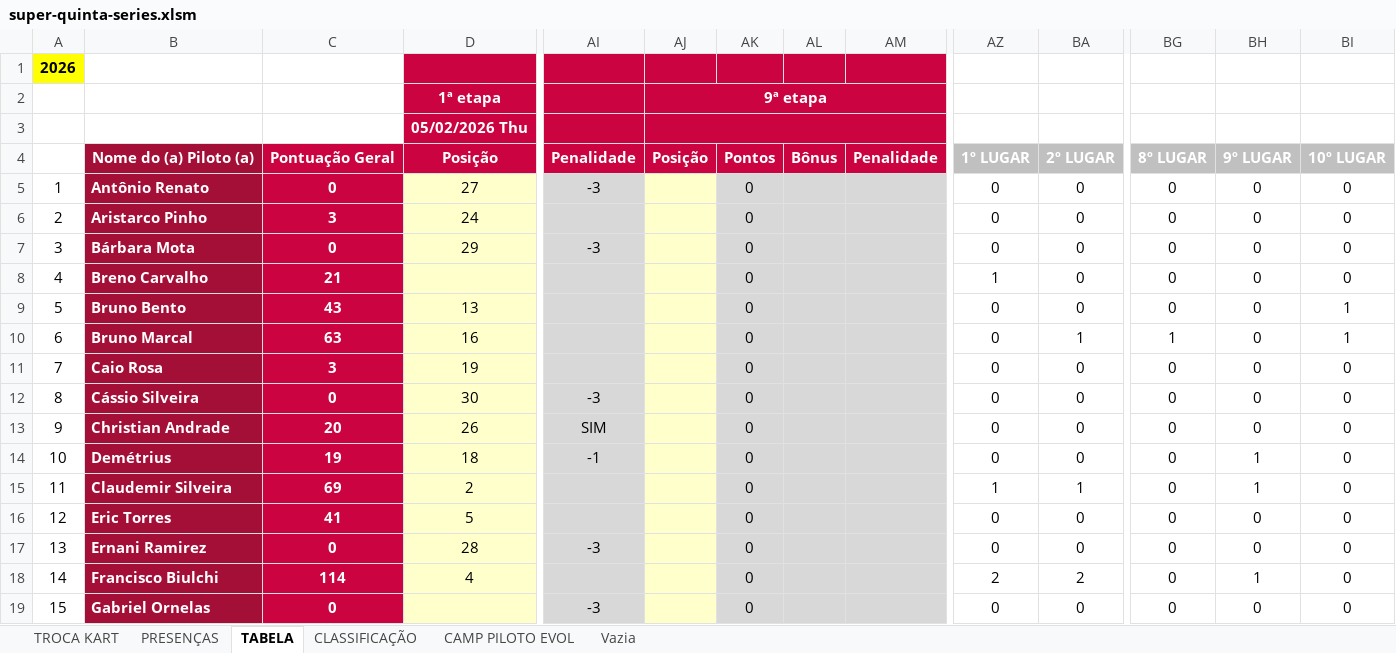
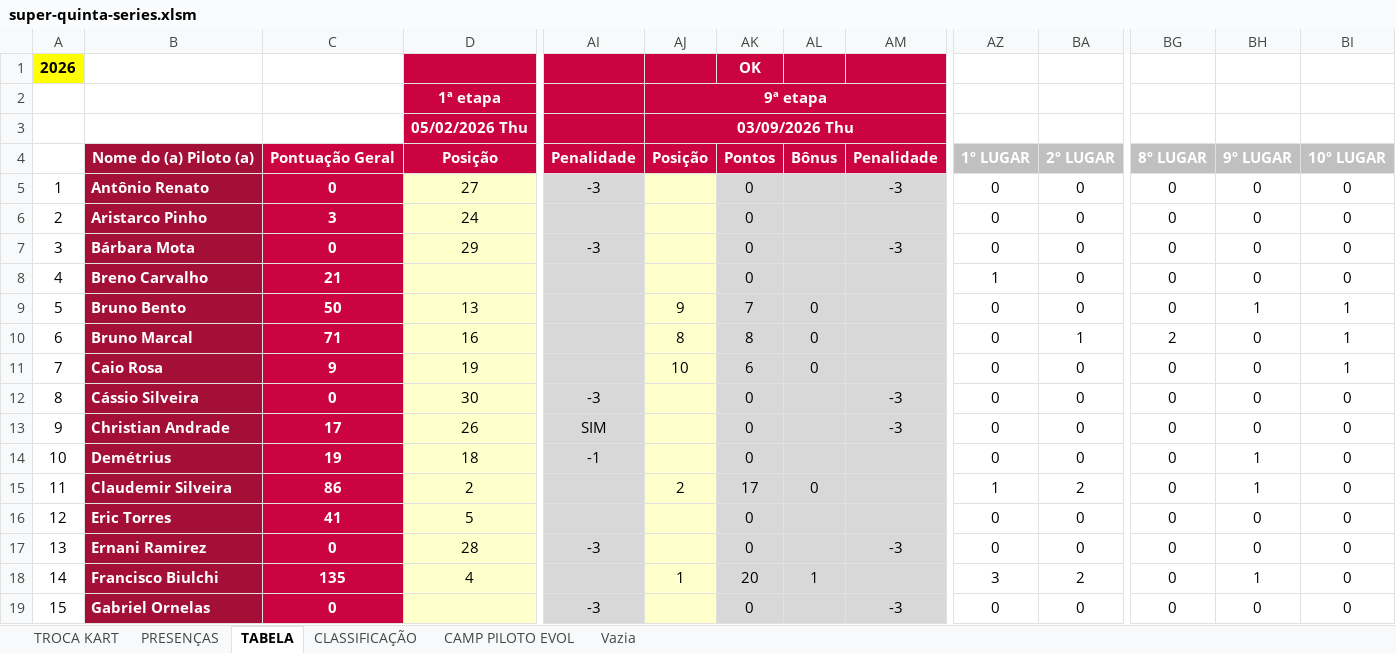
Before and after one commit to defariaaparecido/campeonatos-kart, an Excel workbook: super-quinta-series.xlsm, sheet TABELA, drawn as a sheet; only a part is shown, gaps mark what is left out; values as stored, in another font and other column widths than the file's, no borders; charts and pictures and conditional formats not drawn; the diff covers the shown part only; the diff names each change by its address in the sheet, - before the commit and + after, or states it on an @@ line.

```diff
--- a/super-quinta-series.xlsm (sheet TABELA)
+++ b/super-quinta-series.xlsm (sheet TABELA)
-AK1: (empty)
+AK1: OK
-AJ3: (empty)
+AJ3: 03/09/2026 Thu
-AM5: (empty)
+AM5: -3
-AM7: (empty)
+AM7: -3
-C9: 43
+C9: 50
-AJ9: (empty)
+AJ9: 9
-AK9: 0
+AK9: 7
-AL9:AL11: (empty)
+AL9:AL11: 0
-BH9: 0
+BH9: 1
-C10: 63
+C10: 71
-AJ10: (empty)
+AJ10: 8
-AK10: 0
+AK10: 8
-BG10: 1
+BG10: 2
-C11: 3
+C11: 9
-AJ11: (empty)
+AJ11: 10
-AK11: 0
+AK11: 6
-BI11: 0
+BI11: 1
-AM12:AM13: (empty)
+AM12:AM13: -3
-C13: 20
+C13: 17
-C15: 69
+C15: 86
-AJ15: (empty)
+AJ15: 2
-AK15: 0
+AK15: 17
-AL15: (empty)
+AL15: 0
-BA15: 1
+BA15: 2
-AM17: (empty)
+AM17: -3
-C18: 114
+C18: 135
-AJ18: (empty)
+AJ18: 1
-AK18: 0
+AK18: 20
-AL18: (empty)
+AL18: 1
-AZ18: 2
+AZ18: 3
-AM19: (empty)
+AM19: -3
```
Also changed, not shown: 62 edited cells elsewhere in this sheet, sheet CLASSIFICAÇÃO, sheet CAMP PILOTO EVOL, sheet PRESENÇAS, charts or pictures.
